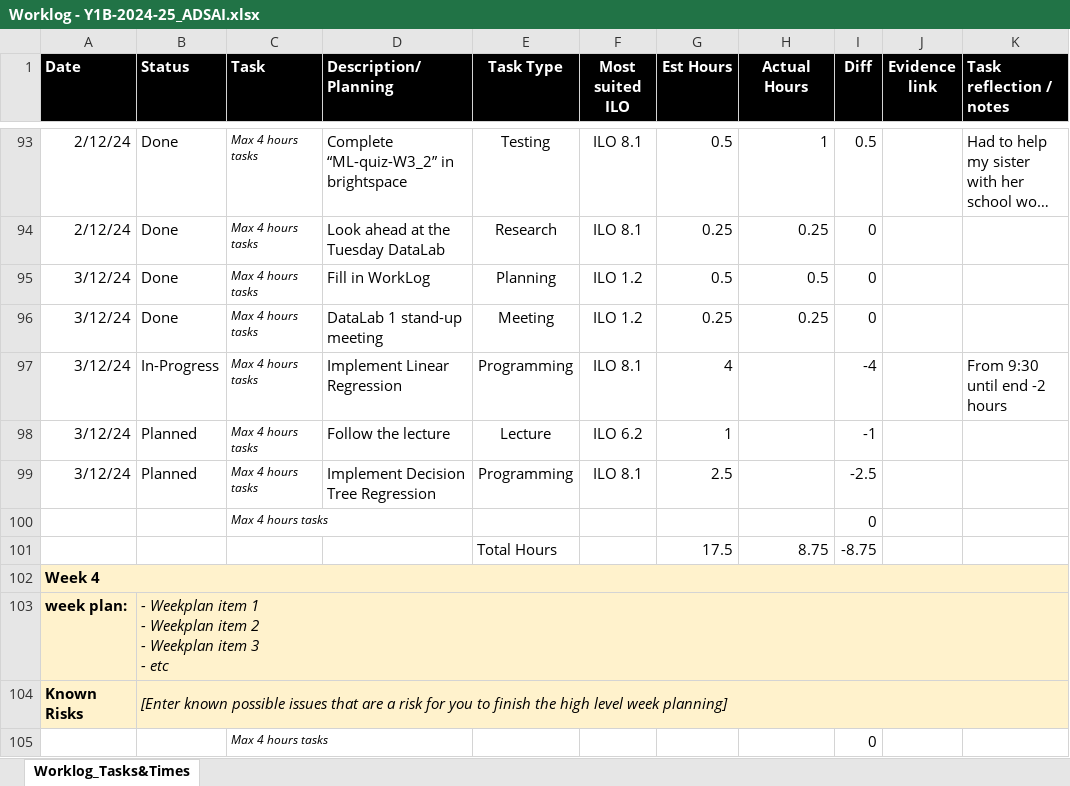
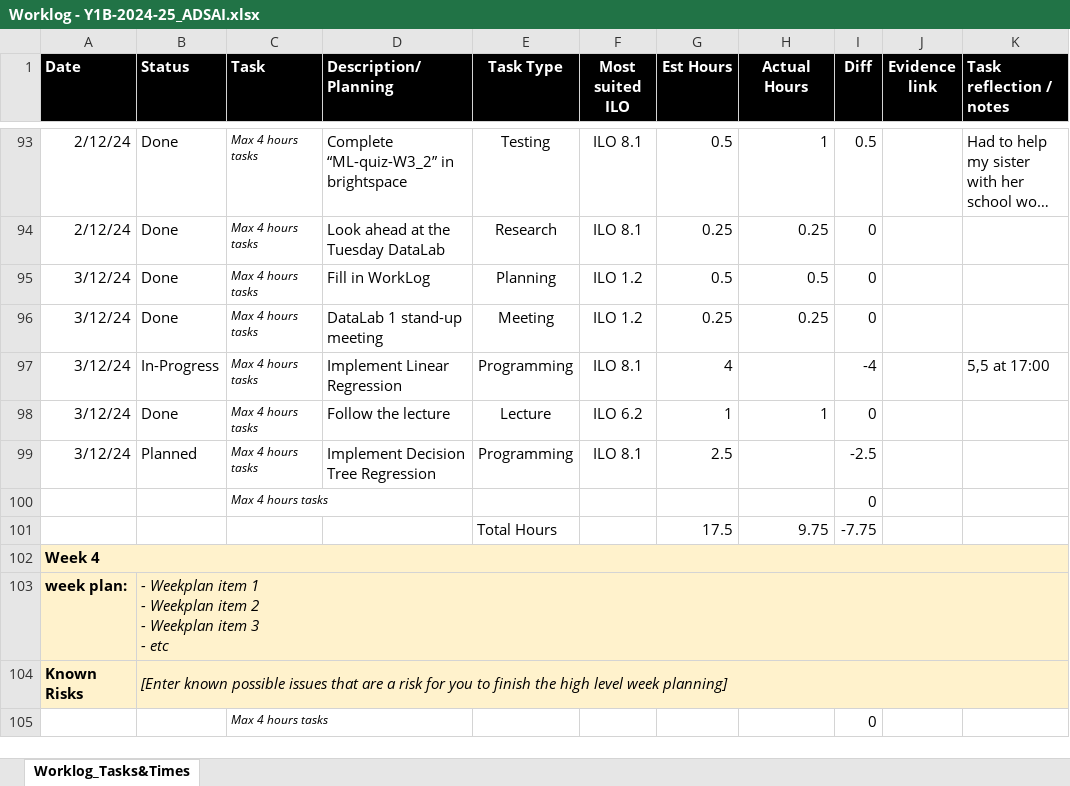
Before and after one commit to MaksBurchard240894/HFG7, an Excel workbook: Deliverables/Worklog - Y1B-2024-25_ADSAI.xlsx, sheet Worklog_Tasks&Times, drawn as a sheet; only a part is shown, gaps mark what is left out; long unchanged cells end in …; values as stored, in another font and other column widths than the file's, no borders; conditional formats not drawn; the diff names each change by its address in the sheet, - before the commit and + after, or states it on an @@ line.

Commit message:
W3 DataLab 1 Work IV (End of DataLab)

```diff
--- a/Deliverables/Worklog - Y1B-2024-25_ADSAI.xlsx (sheet Worklog_Tasks&Times)
+++ b/Deliverables/Worklog - Y1B-2024-25_ADSAI.xlsx (sheet Worklog_Tasks&Times)
-K97 (Task reflection / notes): From 9:30 until end -2 hours
+K97 (Task reflection / notes): 5,5 at 17:00
-B98 (Status): Planned
+B98 (Status): Done
-H98 (Actual Hours): (empty)
+H98 (Actual Hours): 1
-I98 (Diff): -1
+I98 (Diff): 0
-H101 (Actual Hours): 8.75
+H101 (Actual Hours): 9.75
-I101 (Diff): -8.75
+I101 (Diff): -7.75
```
Also changed, not shown: 1 other file.
